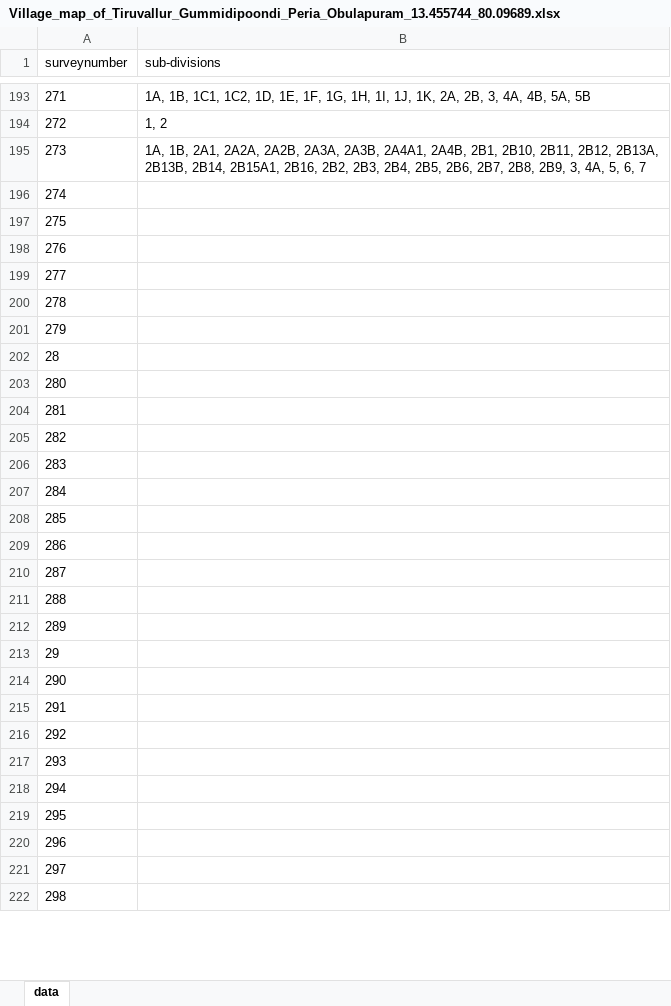
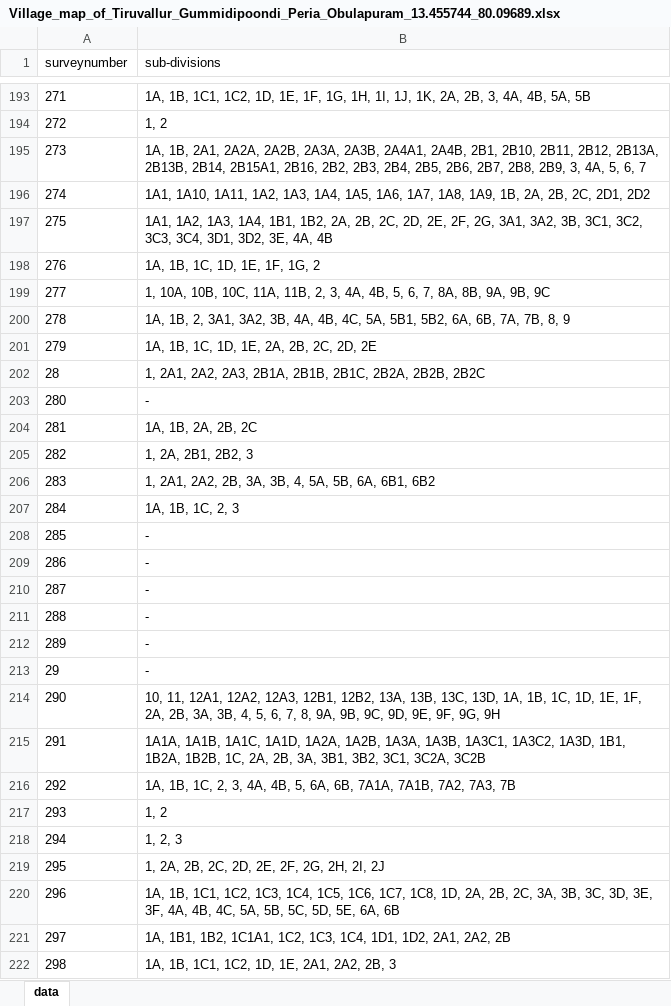
Before and after one commit to sivaramanRW/scraper-glv, an Excel workbook: out/Village_map_of_Tiruvallur_Gummidipoondi_Peria_Obulapuram_13.455744_80.09689.xlsx, sheet data, drawn as a sheet; only a part is shown, gaps mark what is left out; values as stored, in another font and other column widths than the file's, no borders; the diff covers the shown part only; the diff names each change by its address in the sheet, - before the commit and + after, or states it on an @@ line.

```diff
--- a/out/Village_map_of_Tiruvallur_Gummidipoondi_Peria_Obulapuram_13.455744_80.09689.xlsx (sheet data)
+++ b/out/Village_map_of_Tiruvallur_Gummidipoondi_Peria_Obulapuram_13.455744_80.09689.xlsx (sheet data)
-B196 (sub-divisions): (empty)
+B196 (sub-divisions): 1A1, 1A10, 1A11, 1A2, 1A3, 1A4, 1A5, 1A6, 1A7, 1A8, 1A9, 1B, 2A, 2B, 2C, 2D1, 2D2
-B197 (sub-divisions): (empty)
+B197 (sub-divisions): 1A1, 1A2, 1A3, 1A4, 1B1, 1B2, 2A, 2B, 2C, 2D, 2E, 2F, 2G, 3A1, 3A2, 3B, 3C1, 3C2, 3C3, 3C4, 3D1, 3D2, 3E, 4A, 4B
-B198 (sub-divisions): (empty)
+B198 (sub-divisions): 1A, 1B, 1C, 1D, 1E, 1F, 1G, 2
-B199 (sub-divisions): (empty)
+B199 (sub-divisions): 1, 10A, 10B, 10C, 11A, 11B, 2, 3, 4A, 4B, 5, 6, 7, 8A, 8B, 9A, 9B, 9C
-B200 (sub-divisions): (empty)
+B200 (sub-divisions): 1A, 1B, 2, 3A1, 3A2, 3B, 4A, 4B, 4C, 5A, 5B1, 5B2, 6A, 6B, 7A, 7B, 8, 9
-B201 (sub-divisions): (empty)
+B201 (sub-divisions): 1A, 1B, 1C, 1D, 1E, 2A, 2B, 2C, 2D, 2E
-B202 (sub-divisions): (empty)
+B202 (sub-divisions): 1, 2A1, 2A2, 2A3, 2B1A, 2B1B, 2B1C, 2B2A, 2B2B, 2B2C
-B203 (sub-divisions): (empty)
+B203 (sub-divisions): -
-B204 (sub-divisions): (empty)
+B204 (sub-divisions): 1A, 1B, 2A, 2B, 2C
-B205 (sub-divisions): (empty)
+B205 (sub-divisions): 1, 2A, 2B1, 2B2, 3
-B206 (sub-divisions): (empty)
+B206 (sub-divisions): 1, 2A1, 2A2, 2B, 3A, 3B, 4, 5A, 5B, 6A, 6B1, 6B2
-B207 (sub-divisions): (empty)
+B207 (sub-divisions): 1A, 1B, 1C, 2, 3
-B208:B213 (sub-divisions): (empty)
+B208:B213 (sub-divisions): -
-B214 (sub-divisions): (empty)
+B214 (sub-divisions): 10, 11, 12A1, 12A2, 12A3, 12B1, 12B2, 13A, 13B, 13C, 13D, 1A, 1B, 1C, 1D, 1E, 1F, 2A, 2B, 3A, 3B, 4, 5, 6, 7, 8, 9A, 9B, 9C, 9D, 9E, 9F, 9G, 9H
-B215 (sub-divisions): (empty)
+B215 (sub-divisions): 1A1A, 1A1B, 1A1C, 1A1D, 1A2A, 1A2B, 1A3A, 1A3B, 1A3C1, 1A3C2, 1A3D, 1B1, 1B2A, 1B2B, 1C, 2A, 2B, 3A, 3B1, 3B2, 3C1, 3C2A, 3C2B
-B216 (sub-divisions): (empty)
+B216 (sub-divisions): 1A, 1B, 1C, 2, 3, 4A, 4B, 5, 6A, 6B, 7A1A, 7A1B, 7A2, 7A3, 7B
-B217 (sub-divisions): (empty)
+B217 (sub-divisions): 1, 2
-B218 (sub-divisions): (empty)
+B218 (sub-divisions): 1, 2, 3
-B219 (sub-divisions): (empty)
+B219 (sub-divisions): 1, 2A, 2B, 2C, 2D, 2E, 2F, 2G, 2H, 2I, 2J
-B220 (sub-divisions): (empty)
+B220 (sub-divisions): 1A, 1B, 1C1, 1C2, 1C3, 1C4, 1C5, 1C6, 1C7, 1C8, 1D, 2A, 2B, 2C, 3A, 3B, 3C, 3D, 3E, 3F, 4A, 4B, 4C, 5A, 5B, 5C, 5D, 5E, 6A, 6B
-B221 (sub-divisions): (empty)
+B221 (sub-divisions): 1A, 1B1, 1B2, 1C1A1, 1C2, 1C3, 1C4, 1D1, 1D2, 2A1, 2A2, 2B
-B222 (sub-divisions): (empty)
+B222 (sub-divisions): 1A, 1B, 1C1, 1C2, 1D, 1E, 2A1, 2A2, 2B, 3
```
Also changed, not shown: 76 edited cells elsewhere in this sheet, out/Village_map_of_Tiruvallur_Gummidipoondi_Manali_13.364448_80.04655.xlsx, out/Village_map_of_Tiruvallur_Gummidipoondi_Melakalani_13.463828_80.166931.xlsx, 4 other files.
